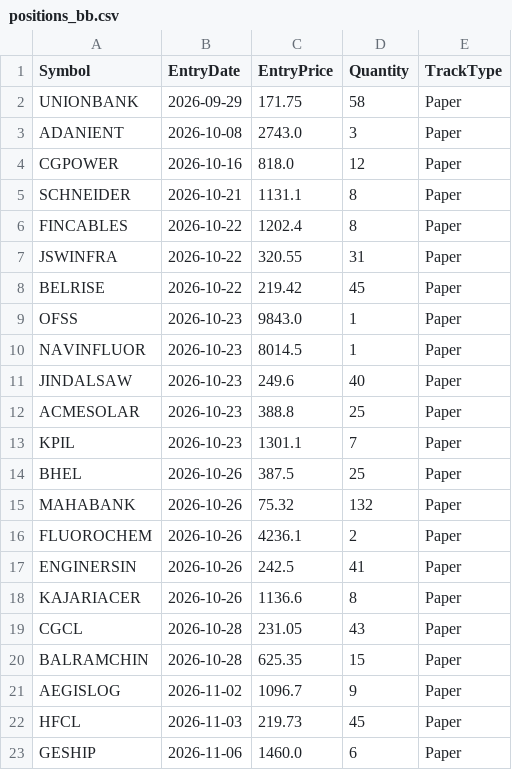
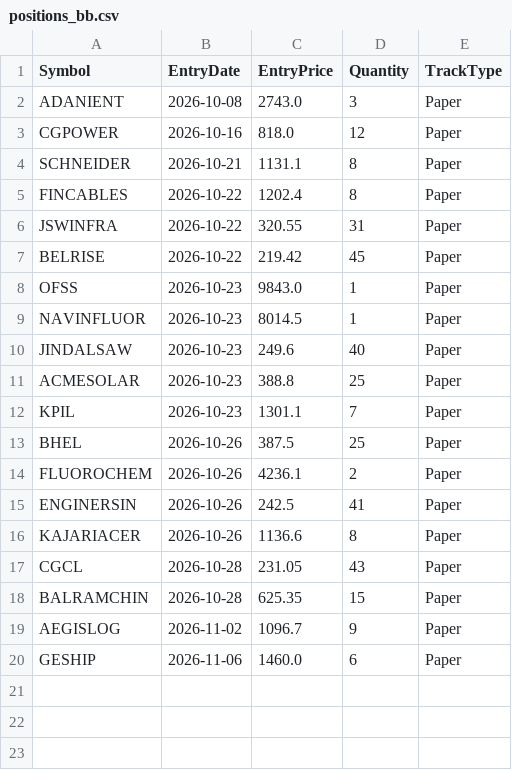
Before and after one commit to finnyrajmann/nse-bb-system, a CSV file: data/positions_bb.csv, drawn as a sheet.

Commit message:
Auto-update — 2026-11-10

```diff
--- a/data/positions_bb.csv
+++ b/data/positions_bb.csv
@@ -1,3 +1,2 @@
 Symbol,EntryDate,EntryPrice,Quantity,TrackType
-UNIONBANK,2026-09-29,171.75,58,Paper
 ADANIENT,2026-10-08,2743.0,3,Paper
@@ -14,3 +13,2 @@ KPIL,2026-10-23,1301.1,7,Paper
 BHEL,2026-10-26,387.5,25,Paper
-MAHABANK,2026-10-26,75.32,132,Paper
 FLUOROCHEM,2026-10-26,4236.1,2,Paper
@@ -21,3 +19,2 @@ BALRAMCHIN,2026-10-28,625.35,15,Paper
 AEGISLOG,2026-11-02,1096.7,9,Paper
-HFCL,2026-11-03,219.73,45,Paper
 GESHIP,2026-11-06,1460.0,6,Paper
```
